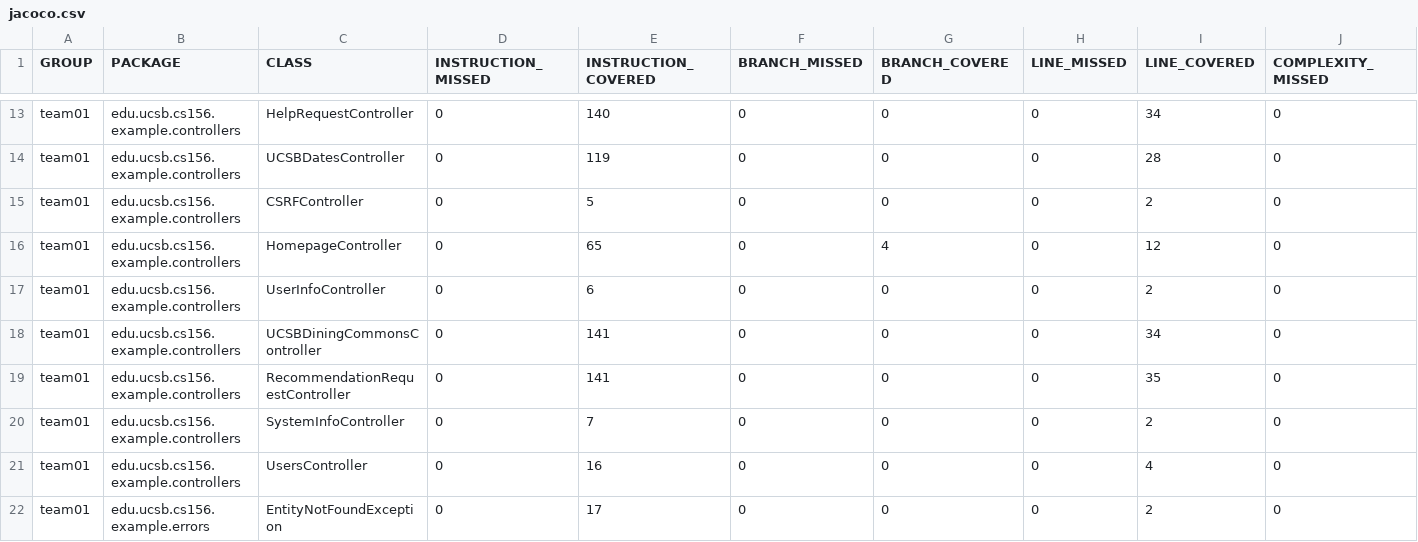
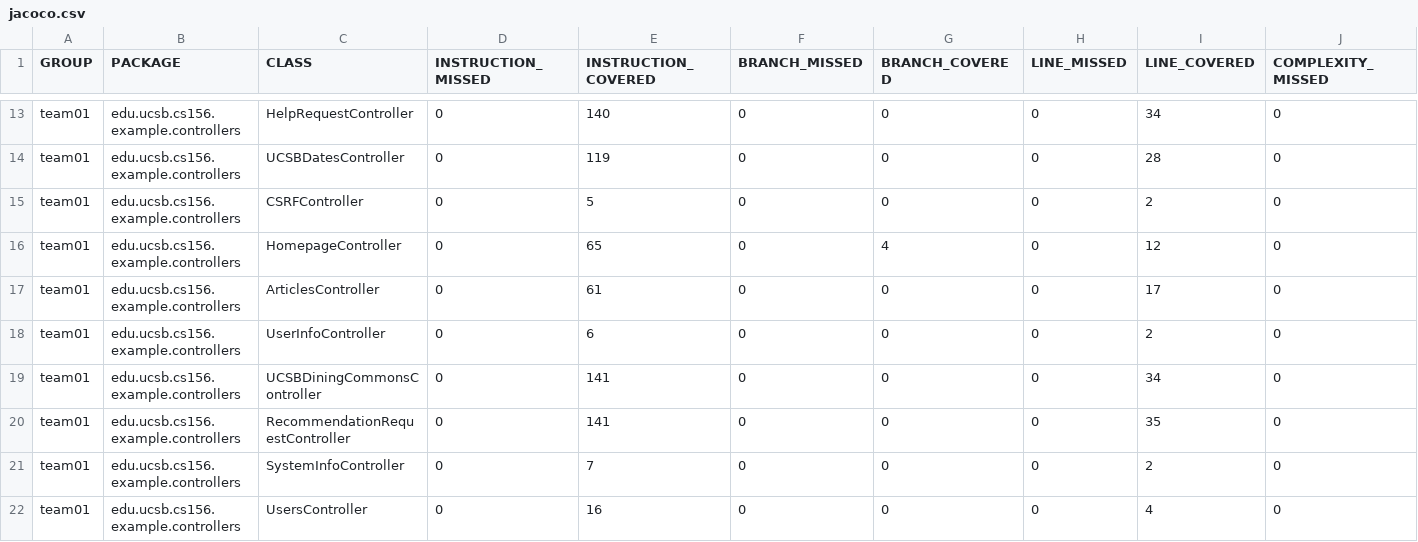
Before and after one commit to ucsb-cs156-f26/team01-f26-09, a CSV file: jacoco/jacoco.csv, drawn as a sheet; only a part is shown, gaps mark what is left out; the shorter side is filled out with more unchanged rows; rows hold the shown columns only; the diff names each change by its address in the sheet, - before the commit and + after, or states it on an @@ line.

Commit message:
Deploying to gh-pages from @ ucsb-cs156-f26/team01-f26-09@681a9e904524030f2863a91ef7beddde7a4a1a9f 🚀

```diff
--- a/jacoco/jacoco.csv
+++ b/jacoco/jacoco.csv
+row 17: team01 | edu.ucsb.cs156.example.controllers | ArticlesController | 0 | 61 | 0 | 0 | 0 | 17 | 0
```
Also changed, not shown: 7 other files.
